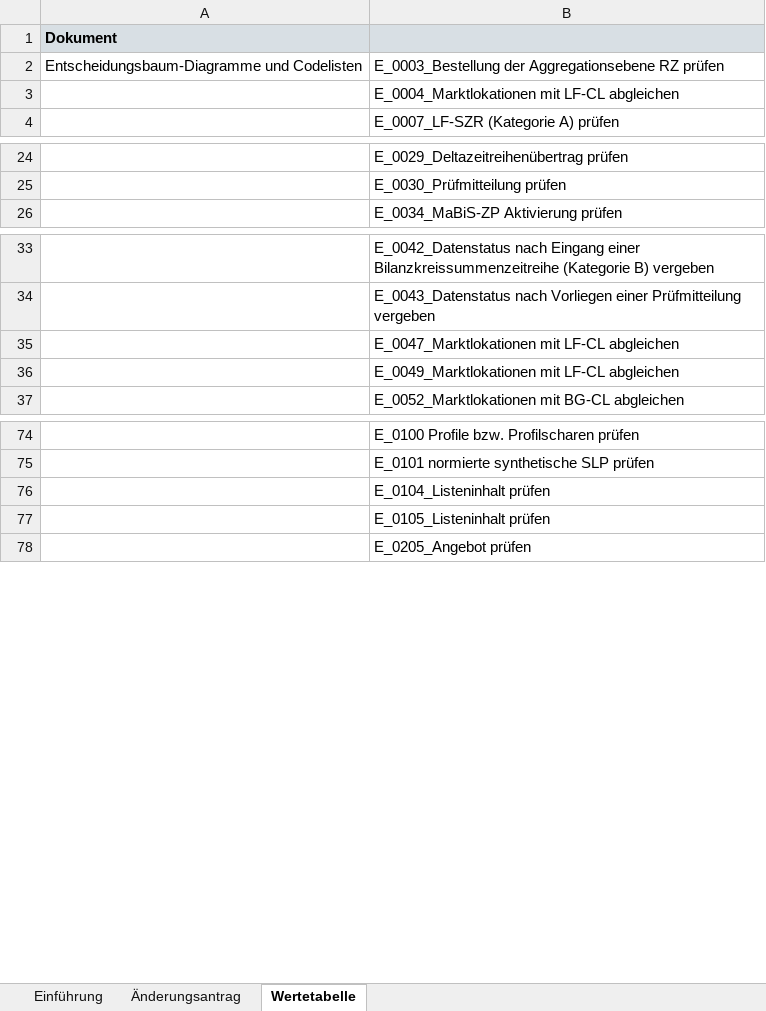
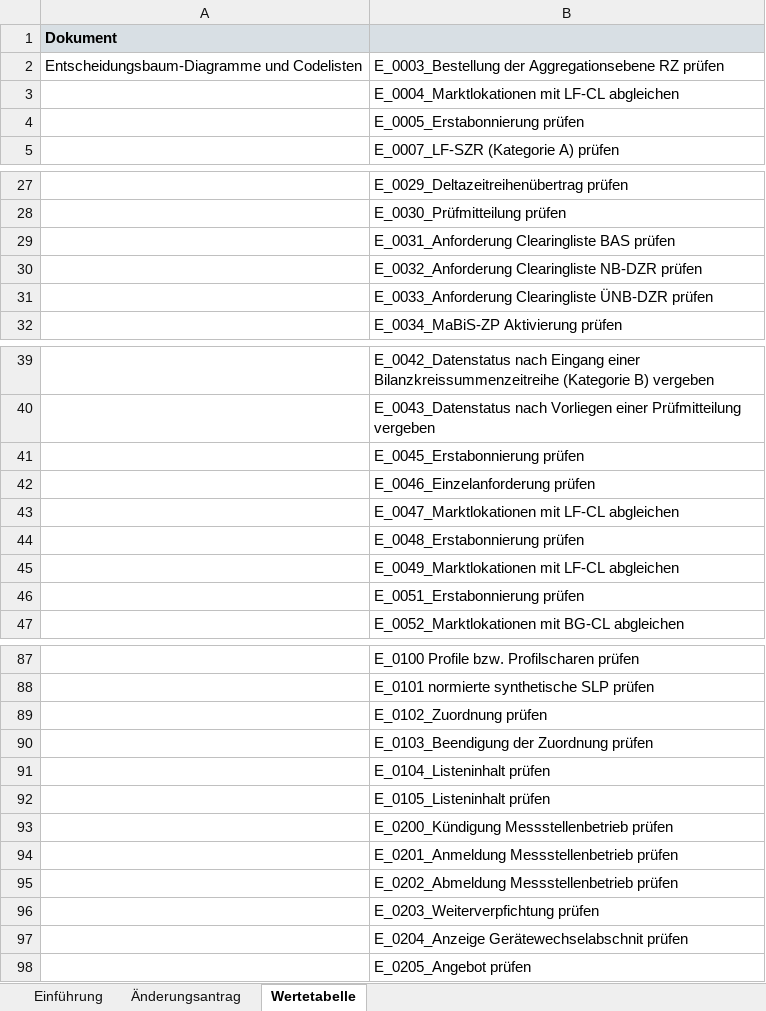
Before and after one commit to Hochfrequenz/edi_energy_mirror, an Excel workbook: edi_energy_de/future/ÄnderungsantragEBD1.2_99991231_20220406.xlsx, sheet Wertetabelle, drawn as a sheet; only a part is shown, gaps mark what is left out; values as stored, in another font and other column widths than the file's, no borders; the diff covers the shown part only; the diff names each change by its address in the sheet, - before the commit and + after, or states it on an @@ line.

```diff
--- a/edi_energy_de/future/ÄnderungsantragEBD1.2_99991231_20220406.xlsx (sheet Wertetabelle)
+++ b/edi_energy_de/future/ÄnderungsantragEBD1.2_99991231_20220406.xlsx (sheet Wertetabelle)
+row 4:  | E_0005_Erstabonnierung prüfen
+row 29:  | E_0031_Anforderung Clearingliste BAS prüfen
+row 30:  | E_0032_Anforderung Clearingliste NB-DZR prüfen
+row 31:  | E_0033_Anforderung Clearingliste ÜNB-DZR prüfen
+row 41:  | E_0045_Erstabonnierung prüfen
+row 42:  | E_0046_Einzelanforderung prüfen
+row 44:  | E_0048_Erstabonnierung prüfen
+row 46:  | E_0051_Erstabonnierung prüfen
+row 89:  | E_0102_Zuordnung prüfen
+row 90:  | E_0103_Beendigung der Zuordnung prüfen
+row 93:  | E_0200_Kündigung Messstellenbetrieb prüfen
+row 94:  | E_0201_Anmeldung Messstellenbetrieb prüfen
+row 95:  | E_0202_Abmeldung Messstellenbetrieb prüfen
+row 96:  | E_0203_Weiterverpfichtung prüfen
+row 97:  | E_0204_Anzeige Gerätewechselabschnit prüfen
```
Also changed, not shown: 145 added rows, 19 removed rows and 1 edited cell elsewhere in this sheet, sheet Änderungsantrag, edi_energy_de/current/ÄnderungsantragEBD1.2_99991231_20220406.xlsx, 2 other files.
